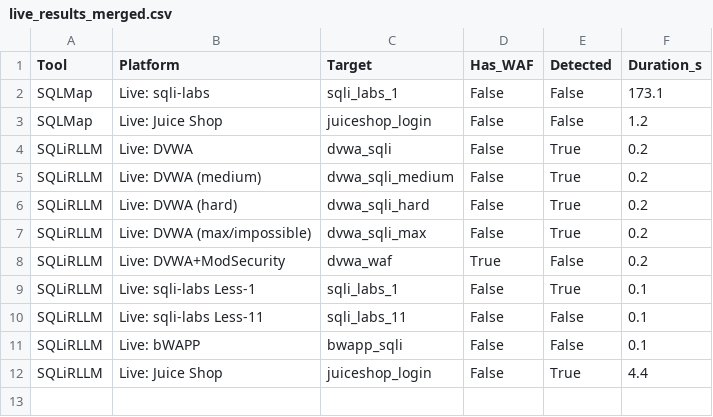
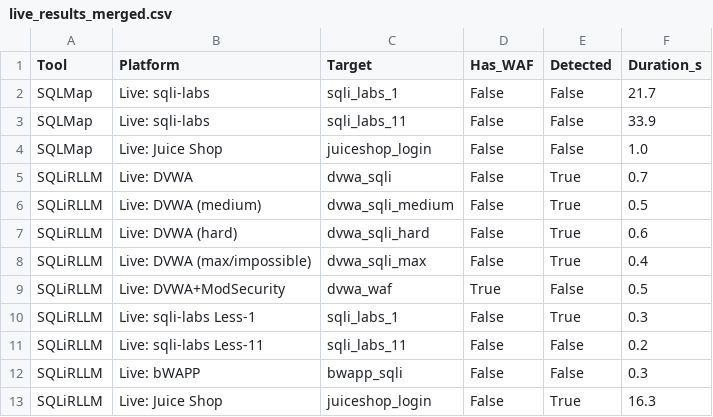
Before and after one commit to soltanabadiyan/SQLiRLLM, a CSV file: results/live/live_results_merged.csv, drawn as a sheet.

Commit message:
Update telemetry and SQLMap results with new metrics and additional entries
- Increased API calls from 2 to 4 and cache hits from 285 to 371 in telemetry data.
- Updated analyzer LLM calls from 143 to 187.
- Reduced duration for SQLMap results from 180 seconds to 45 seconds for multiple entries.
- Added new SQLMap results for DVWA (hard) and DVWA (max/impossible) with a duration of 45 seconds each.
- Adjusted duration for existing SQLMap results to reflect more accurate timings.
- Corrected error messages in SQLMap results where applicable.

```diff
--- a/results/live/live_results_merged.csv
+++ b/results/live/live_results_merged.csv
@@ -1,12 +1,13 @@
 Tool,Platform,Target,Has_WAF,Detected,Duration_s
-SQLMap,Live: sqli-labs,sqli_labs_1,False,False,173.1
-SQLMap,Live: Juice Shop,juiceshop_login,False,False,1.2
-SQLiRLLM,Live: DVWA,dvwa_sqli,False,True,0.2
-SQLiRLLM,Live: DVWA (medium),dvwa_sqli_medium,False,True,0.2
-SQLiRLLM,Live: DVWA (hard),dvwa_sqli_hard,False,True,0.2
-SQLiRLLM,Live: DVWA (max/impossible),dvwa_sqli_max,False,True,0.2
-SQLiRLLM,Live: DVWA+ModSecurity,dvwa_waf,True,False,0.2
-SQLiRLLM,Live: sqli-labs Less-1,sqli_labs_1,False,True,0.1
-SQLiRLLM,Live: sqli-labs Less-11,sqli_labs_11,False,False,0.1
-SQLiRLLM,Live: bWAPP,bwapp_sqli,False,False,0.1
-SQLiRLLM,Live: Juice Shop,juiceshop_login,False,True,4.4
+SQLMap,Live: sqli-labs,sqli_labs_1,False,False,21.7
+SQLMap,Live: sqli-labs,sqli_labs_11,False,False,33.9
+SQLMap,Live: Juice Shop,juiceshop_login,False,False,1.0
+SQLiRLLM,Live: DVWA,dvwa_sqli,False,True,0.7
+SQLiRLLM,Live: DVWA (medium),dvwa_sqli_medium,False,True,0.5
+SQLiRLLM,Live: DVWA (hard),dvwa_sqli_hard,False,True,0.6
+SQLiRLLM,Live: DVWA (max/impossible),dvwa_sqli_max,False,True,0.4
+SQLiRLLM,Live: DVWA+ModSecurity,dvwa_waf,True,False,0.5
+SQLiRLLM,Live: sqli-labs Less-1,sqli_labs_1,False,True,0.3
+SQLiRLLM,Live: sqli-labs Less-11,sqli_labs_11,False,False,0.2
+SQLiRLLM,Live: bWAPP,bwapp_sqli,False,False,0.3
+SQLiRLLM,Live: Juice Shop,juiceshop_login,False,True,16.3
```
Also changed, not shown: results/live/cross_comparison.csv, results/live/live_requests_to_detect.csv, 19 other files.
